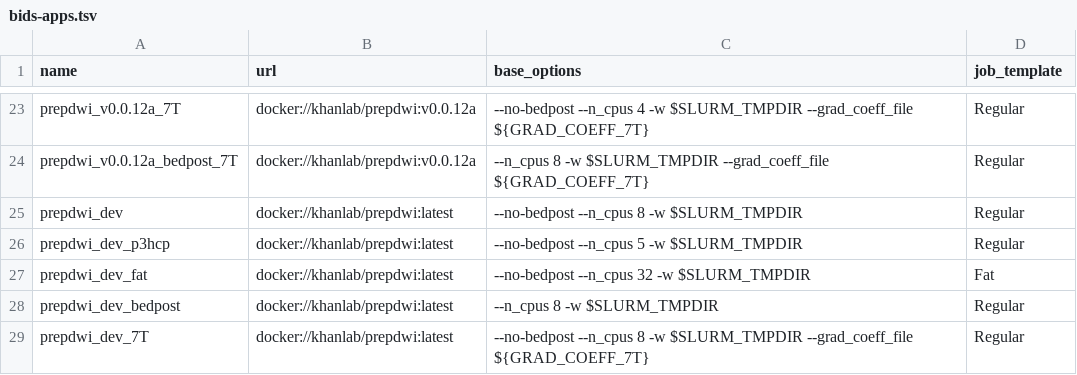
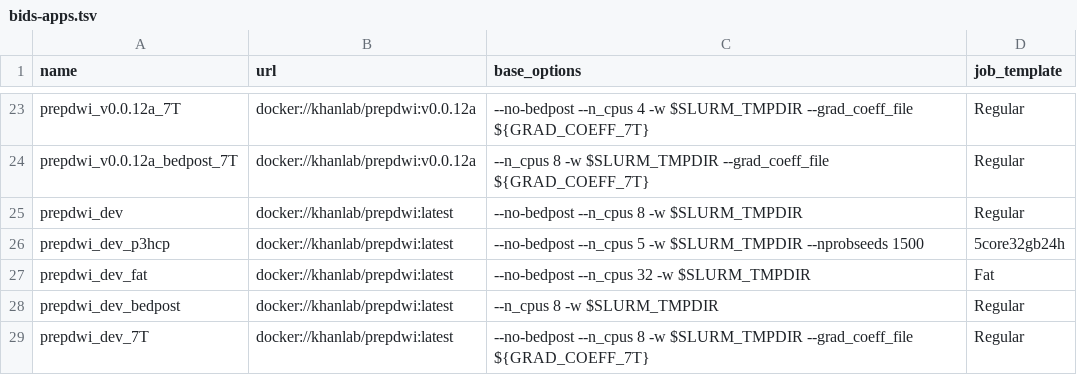
Before and after one commit to khanlab/neuroglia-helpers, a TSV file: bids-apps.tsv, drawn as a sheet; only a part is shown, gaps mark what is left out.

Commit message:
updated prepdwi_dev_p3hcp with updated job template and seeds

```diff
--- a/bids-apps.tsv
+++ b/bids-apps.tsv
@@ -25,3 +25,3 @@ prepdwi_v0.0.12a_bedpost_7T	docker://khanlab/prepdwi:v0.0.12a	--n_cpus 8 -w $SLU
 prepdwi_dev	docker://khanlab/prepdwi:latest	--no-bedpost --n_cpus 8 -w $SLURM_TMPDIR	Regular
-prepdwi_dev_p3hcp	docker://khanlab/prepdwi:latest	--no-bedpost --n_cpus 5 -w $SLURM_TMPDIR	Regular
+prepdwi_dev_p3hcp	docker://khanlab/prepdwi:latest	--no-bedpost --n_cpus 5 -w $SLURM_TMPDIR --nprobseeds 1500	5core32gb24h
 prepdwi_dev_fat	docker://khanlab/prepdwi:latest	--no-bedpost --n_cpus 32 -w $SLURM_TMPDIR	Fat
```
Also changed, not shown: 1 other file.
